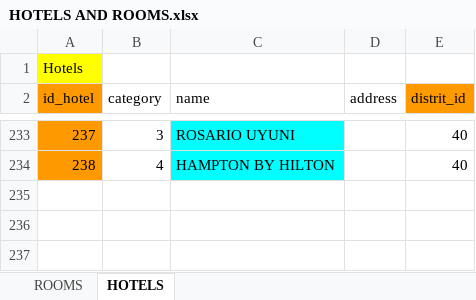
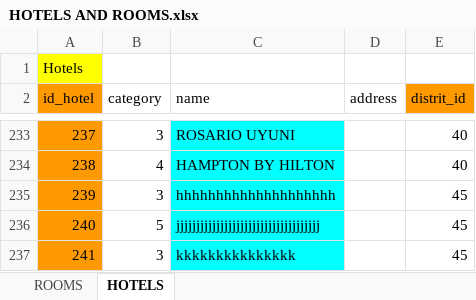
Before and after one commit to WernerReyes/C24_5_2024-1_G8B_VamosExpeditions-Backend, an Excel workbook: src/data/postgres/seed/HOTELS AND ROOMS.xlsx, sheet HOTELS, drawn as a sheet; only a part is shown, gaps mark what is left out; values as stored, in another font and other column widths than the file's, no borders; the diff names each change by its address in the sheet, - before the commit and + after, or states it on an @@ line.

Commit message:
crud-hotel-room-country-city-distrit

```diff
--- a/src/data/postgres/seed/HOTELS AND ROOMS.xlsx (sheet HOTELS)
+++ b/src/data/postgres/seed/HOTELS AND ROOMS.xlsx (sheet HOTELS)
+row 235: 239 | 3 | hhhhhhhhhhhhhhhhhhhh |  | 45
+row 236: 240 | 5 | jjjjjjjjjjjjjjjjjjjjjjjjjjjjjjjjjjjj |  | 45
+row 237: 241 | 3 | kkkkkkkkkkkkkkk |  | 45
```
Also changed, not shown: 51 other files.
